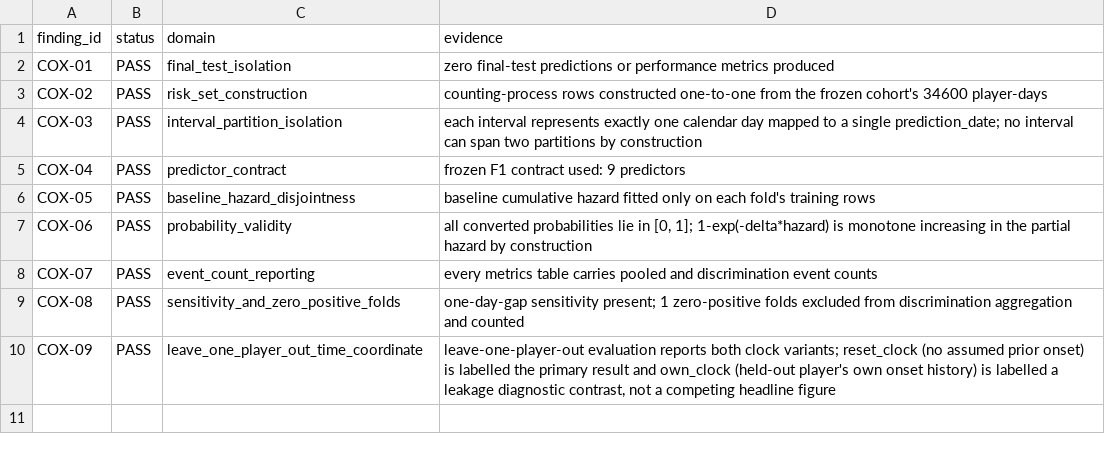
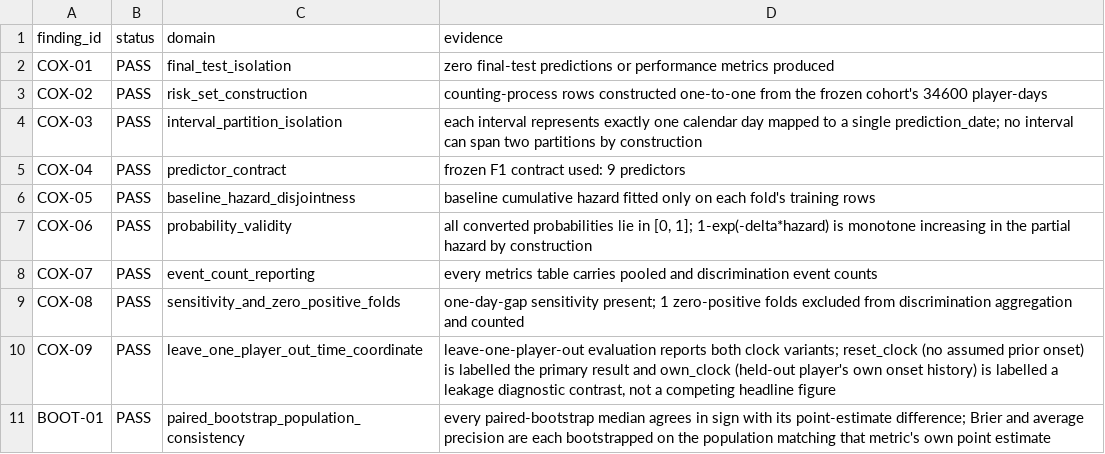
Before and after one commit to varunrout/player-availability-analysis, a CSV file: outputs/modelling/exp_007_survival/tables/survival_findings.csv, drawn as a sheet; the diff names each change by its address in the sheet, - before the commit and + after, or states it on an @@ line.

Commit message:
Fix paired-bootstrap population mismatch for average precision
The paired bootstrap in uncertainty.py resampled the full pooled
population for both Brier and average precision from a single shared
draw, while the average-precision point estimate is computed only on the
discrimination-eligible subset with zero-positive folds excluded. That
population mismatch could produce a bootstrap median whose sign
contradicted the point-estimate difference, most visibly in EXP-008's
boosted-vs-F1 average precision and EXP-009's isotonic-vs-raw claim cited
in DEC-052.

Add a metrics parameter to prediction_bootstrap_intervals and
paired_prediction_bootstrap_differences so callers can bootstrap each
metric on the population matching its own point estimate: Brier on the
full pooled population, average precision on the discrimination-eligible
subset. Add paired_bootstrap_agrees_with_point_estimate as a shared
BOOT-01 check, with a small dead-zone epsilon so ordinary resampling
noise on a razor-thin, effectively-zero difference is not flagged as a
population mismatch. Apply the fix and add BOOT-01 to the findings table
in all four affected modules: calibration, ablation, survival, boosting.

Regenerate retained evidence for EXP-009, EXP-016, EXP-007 and EXP-008
against live GCS with the corrected estimator; point estimates are
unchanged throughout, since the defect was confined to the bootstrap.

```diff
--- a/outputs/modelling/exp_007_survival/tables/survival_findings.csv
+++ b/outputs/modelling/exp_007_survival/tables/survival_findings.csv
+row 11: BOOT-01 | PASS | paired_bootstrap_population_consistency | every paired-bootstrap median agrees in sign with its point-estimate difference; Brier and average precision are each bootstrapped on the population matching that metric's own point estimate
```
Also changed, not shown: outputs/modelling/exp_008_boosting/tables/boosting_findings.csv, outputs/modelling/exp_009_calibration/tables/calibration_findings.csv, 34 other files.
